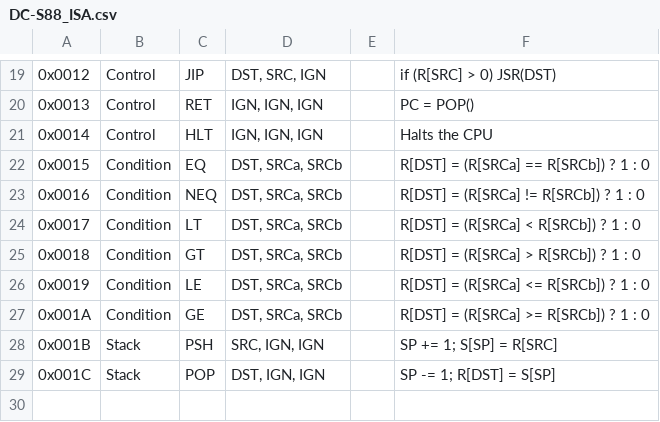
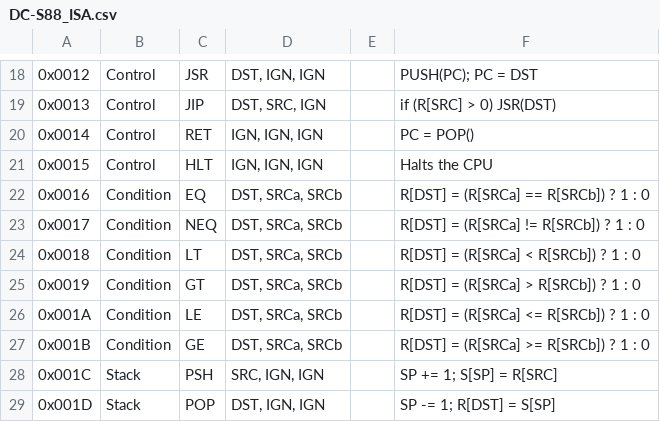
Before and after one commit to CSLRDoesntGameDev/DarkComputers, a CSV file: src/main/resources/assets/darkcomputers/compiler_langsrc/DC-S88_ISA.csv, drawn as a sheet; only a part is shown, gaps mark what is left out; addresses are those after the commit; the diff covers the shown part only; the diff names each change by its address in the sheet, - before the commit and + after, or states it on an @@ line.

```diff
--- a/src/main/resources/assets/darkcomputers/compiler_langsrc/DC-S88_ISA.csv
+++ b/src/main/resources/assets/darkcomputers/compiler_langsrc/DC-S88_ISA.csv
-C18: JIP
+C18: JSR
-D18: DST, SRC, IGN
+D18: DST, IGN, IGN
-F18: if (R[SRC] > 0) JSR(DST)
+F18: PUSH(PC); PC = DST
-C19: RET
+C19: JIP
-D19: IGN, IGN, IGN
+D19: DST, SRC, IGN
-F19: PC = POP()
+F19: if (R[SRC] > 0) JSR(DST)
-C20: HLT
+C20: RET
-F20: Halts the CPU
+F20: PC = POP()
-B21: Condition
+B21: Control
-C21: EQ
+C21: HLT
-D21: DST, SRCa, SRCb
+D21: IGN, IGN, IGN
-F21: R[DST] = (R[SRCa] == R[SRCb]) ? 1 : 0
+F21: Halts the CPU
-C22: NEQ
+C22: EQ
-F22: R[DST] = (R[SRCa] != R[SRCb]) ? 1 : 0
+F22: R[DST] = (R[SRCa] == R[SRCb]) ? 1 : 0
-C23: LT
+C23: NEQ
-F23: R[DST] = (R[SRCa] < R[SRCb]) ? 1 : 0
+F23: R[DST] = (R[SRCa] != R[SRCb]) ? 1 : 0
-C24: GT
+C24: LT
-F24: R[DST] = (R[SRCa] > R[SRCb]) ? 1 : 0
+F24: R[DST] = (R[SRCa] < R[SRCb]) ? 1 : 0
-C25: LE
+C25: GT
-F25: R[DST] = (R[SRCa] <= R[SRCb]) ? 1 : 0
+F25: R[DST] = (R[SRCa] > R[SRCb]) ? 1 : 0
-C26: GE
+C26: LE
-F26: R[DST] = (R[SRCa] >= R[SRCb]) ? 1 : 0
+F26: R[DST] = (R[SRCa] <= R[SRCb]) ? 1 : 0
-B27: Stack
+B27: Condition
-C27: PSH
+C27: GE
-D27: SRC, IGN, IGN
+D27: DST, SRCa, SRCb
-F27: SP += 1; S[SP] = R[SRC]
+F27: R[DST] = (R[SRCa] >= R[SRCb]) ? 1 : 0
-C28: POP
+C28: PSH
-D28: DST, IGN, IGN
+D28: SRC, IGN, IGN
-F28: SP -= 1; R[DST] = S[SP]
+F28: SP += 1; S[SP] = R[SRC]
+row 29: 0x001D | Stack | POP | DST, IGN, IGN |  | SP -= 1; R[DST] = S[SP]
```
Also changed, not shown: 1 removed row and 36 edited cells elsewhere in this file, 17 other files.
